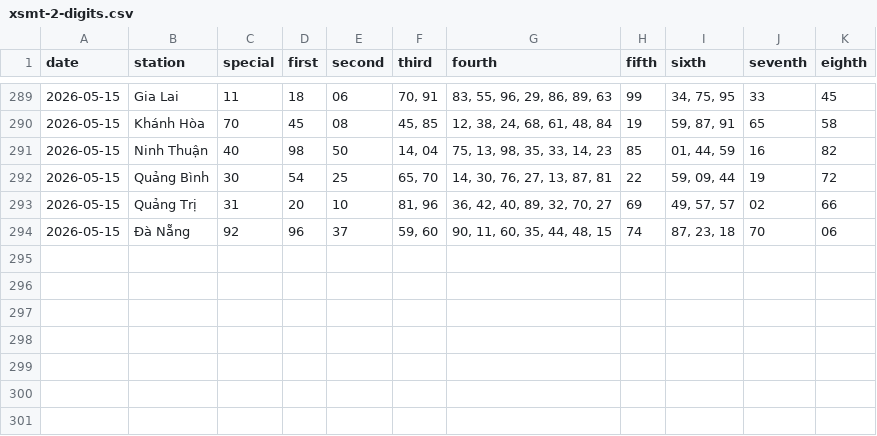
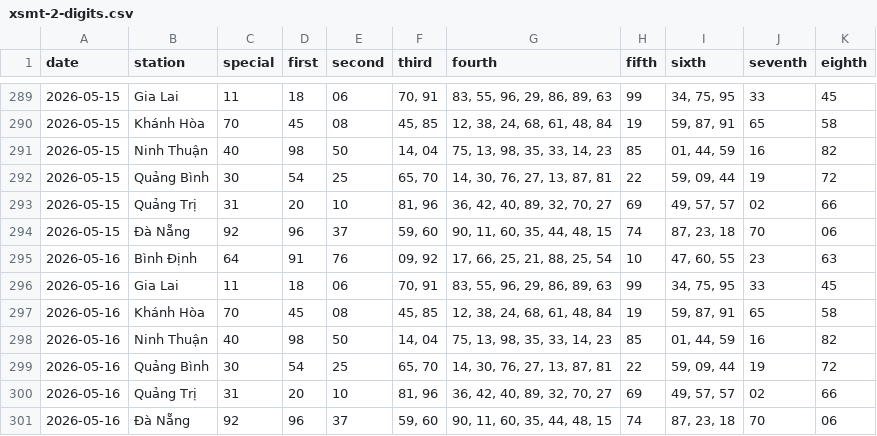
Before and after one commit to tuanseo5t-alt/xsmn-xsmt, a CSV file: data/xsmt/xsmt-2-digits.csv, drawn as a sheet; only a part is shown, gaps mark what is left out; the diff names each change by its address in the sheet, - before the commit and + after, or states it on an @@ line.

```diff
--- a/data/xsmt/xsmt-2-digits.csv
+++ b/data/xsmt/xsmt-2-digits.csv
+row 295: 2026-05-16 | Bình Định | 64 | 91 | 76 | 09, 92 | 17, 66, 25, 21, 88, 25, 54 | 10 | 47, 60, 55 | 23 | 63
+row 296: 2026-05-16 | Gia Lai | 11 | 18 | 06 | 70, 91 | 83, 55, 96, 29, 86, 89, 63 | 99 | 34, 75, 95 | 33 | 45
+row 297: 2026-05-16 | Khánh Hòa | 70 | 45 | 08 | 45, 85 | 12, 38, 24, 68, 61, 48, 84 | 19 | 59, 87, 91 | 65 | 58
+row 298: 2026-05-16 | Ninh Thuận | 40 | 98 | 50 | 14, 04 | 75, 13, 98, 35, 33, 14, 23 | 85 | 01, 44, 59 | 16 | 82
+row 299: 2026-05-16 | Quảng Bình | 30 | 54 | 25 | 65, 70 | 14, 30, 76, 27, 13, 87, 81 | 22 | 59, 09, 44 | 19 | 72
+row 300: 2026-05-16 | Quảng Trị | 31 | 20 | 10 | 81, 96 | 36, 42, 40, 89, 32, 70, 27 | 69 | 49, 57, 57 | 02 | 66
+row 301: 2026-05-16 | Đà Nẵng | 92 | 96 | 37 | 59, 60 | 90, 11, 60, 35, 44, 48, 15 | 74 | 87, 23, 18 | 70 | 06
```
Also changed, not shown: data/xsmt/xsmt-sparse.csv, data/xsmt/xsmt.csv, 10 other files.
